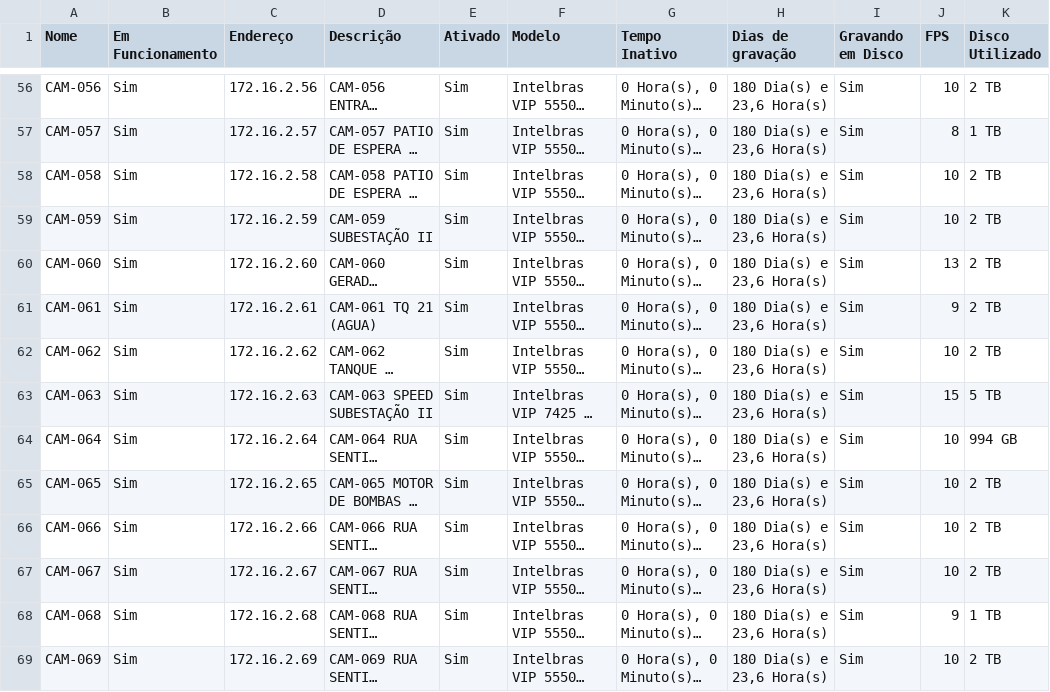
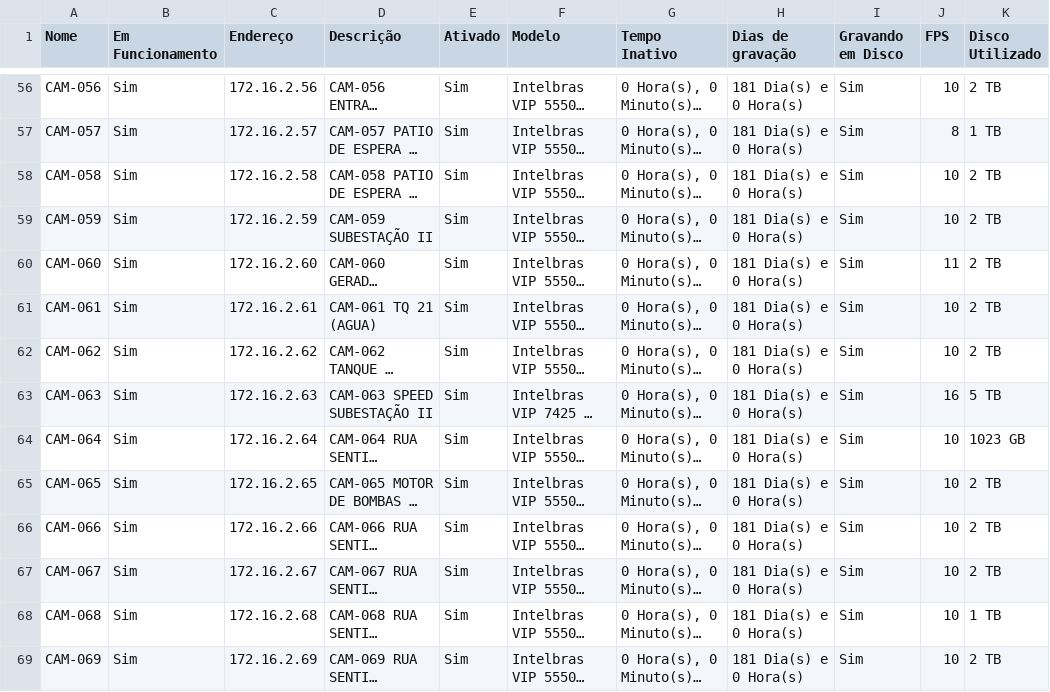
Before and after one commit to gayotecnologia/dashboard-cameras, a CSV file: status_cameras.csv, drawn as a sheet; only a part is shown, gaps mark what is left out; long unchanged cells end in …; the diff covers the shown part only; the diff names each change by its address in the sheet, - before the commit and + after, or states it on an @@ line.

```diff
--- a/status_cameras.csv
+++ b/status_cameras.csv
-H56:H69 (Dias de gravação): 180 Dia(s) e 23,6 Hora(s)
+H56:H69 (Dias de gravação): 181 Dia(s) e 0 Hora(s)
-J60 (FPS): 13
+J60 (FPS): 11
-J61 (FPS): 9
+J61 (FPS): 10
-J63 (FPS): 15
+J63 (FPS): 16
-K64 (Disco Utilizado): 994 GB
+K64 (Disco Utilizado): 1023 GB
-J68 (FPS): 9
+J68 (FPS): 10
```
Also changed, not shown: 179 edited cells elsewhere in this file.
